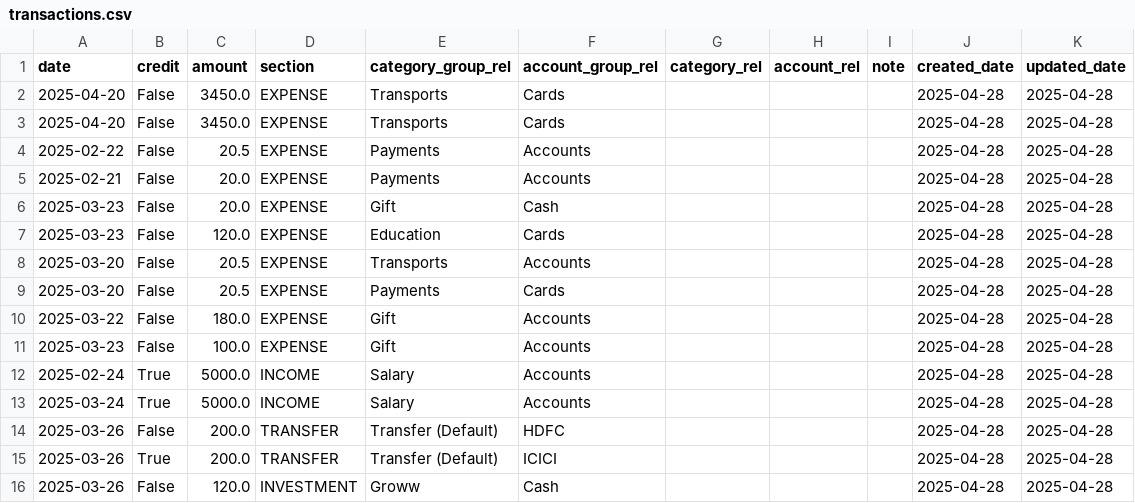
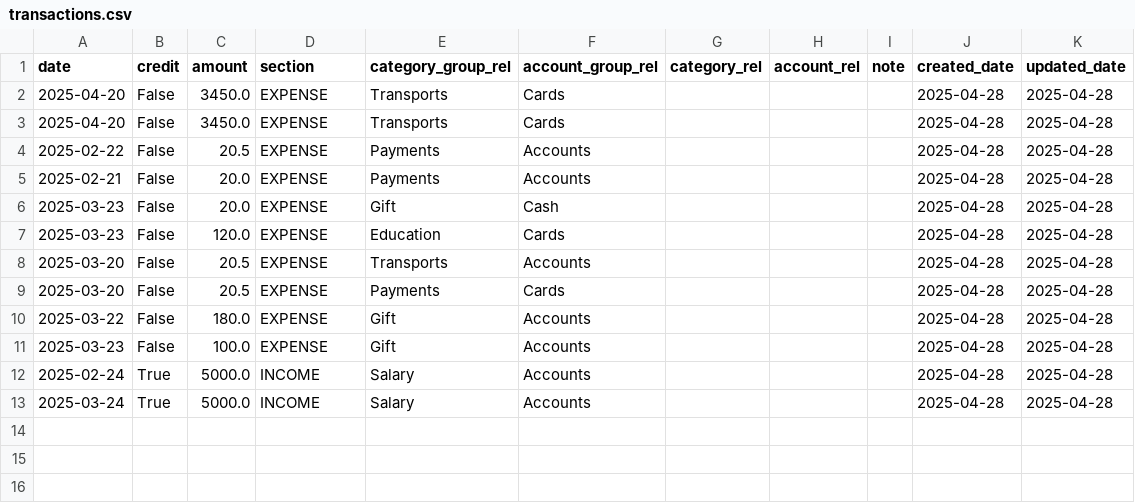
Before and after one commit to Qurtesy/qurtesy-fastapi, a CSV file: db_dump/transactions.csv, drawn as a sheet.

```diff
--- a/db_dump/transactions.csv
+++ b/db_dump/transactions.csv
@@ -13,4 +13 @@ date,credit,amount,section,category_group_rel,account_group_rel,category_rel,acc
 2025-03-24,True,5000.0,INCOME,Salary,Accounts,,,,2025-04-28,2025-04-28
-2025-03-26,False,200.0,TRANSFER,Transfer (Default),HDFC,,,,2025-04-28,2025-04-28
-2025-03-26,True,200.0,TRANSFER,Transfer (Default),ICICI,,,,2025-04-28,2025-04-28
-2025-03-26,False,120.0,INVESTMENT,Groww,Cash,,,,2025-04-28,2025-04-28
```
Also changed, not shown: 9 other files.
